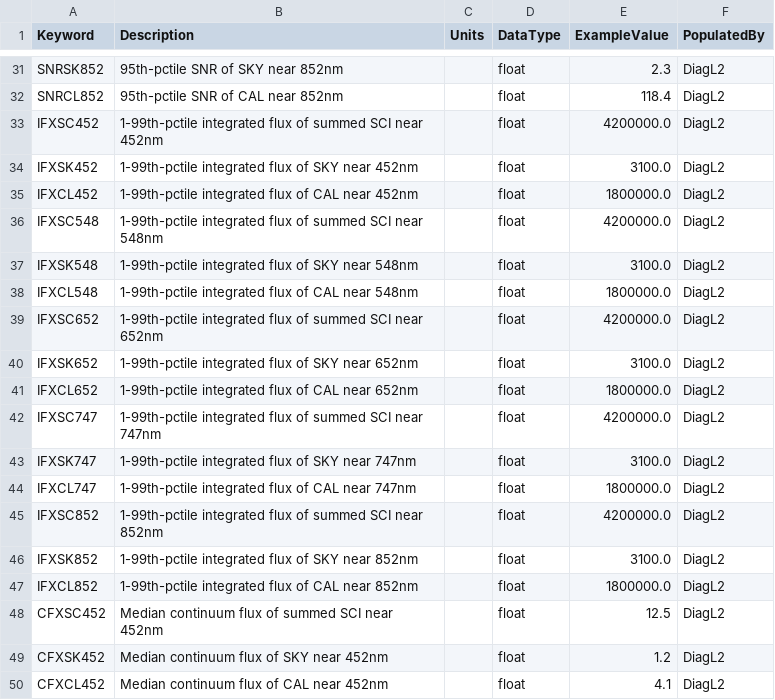
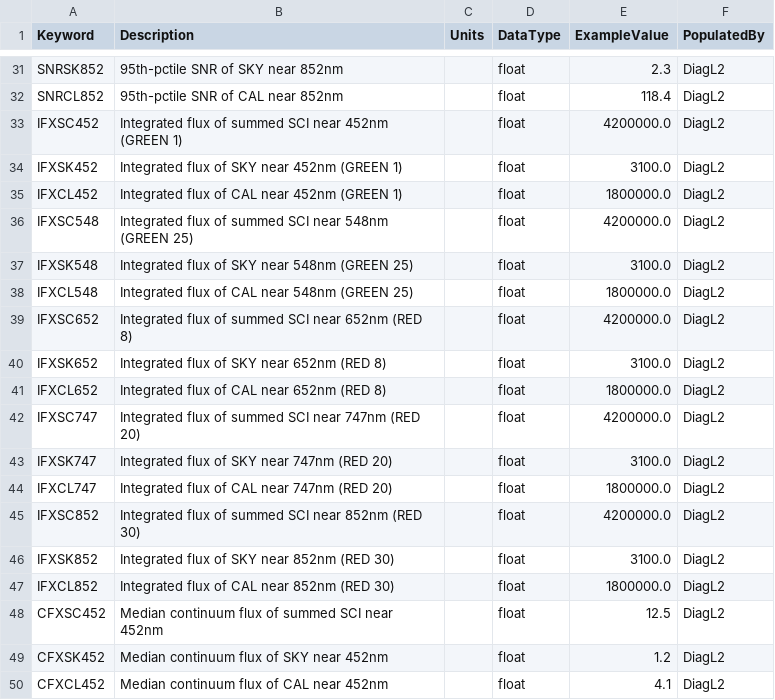
Before and after one commit to Keck-DataReductionPipelines/KPF-Pipeline, a CSV file: kpfpipe/data_models/config/L2-QUALITY_CONTROL-keywords.csv, drawn as a sheet; only a part is shown, gaps mark what is left out.

```diff
--- a/kpfpipe/data_models/config/L2-QUALITY_CONTROL-keywords.csv
+++ b/kpfpipe/data_models/config/L2-QUALITY_CONTROL-keywords.csv
@@ -32,17 +32,17 @@ SNRSK852,95th-pctile SNR of SKY near 852nm,,float,2.3,DiagL2
 SNRCL852,95th-pctile SNR of CAL near 852nm,,float,118.4,DiagL2
-IFXSC452,1-99th-pctile integrated flux of summed SCI near 452nm,,float,4200000.0,DiagL2
-IFXSK452,1-99th-pctile integrated flux of SKY near 452nm,,float,3100.0,DiagL2
-IFXCL452,1-99th-pctile integrated flux of CAL near 452nm,,float,1800000.0,DiagL2
-IFXSC548,1-99th-pctile integrated flux of summed SCI near 548nm,,float,4200000.0,DiagL2
-IFXSK548,1-99th-pctile integrated flux of SKY near 548nm,,float,3100.0,DiagL2
-IFXCL548,1-99th-pctile integrated flux of CAL near 548nm,,float,1800000.0,DiagL2
-IFXSC652,1-99th-pctile integrated flux of summed SCI near 652nm,,float,4200000.0,DiagL2
-IFXSK652,1-99th-pctile integrated flux of SKY near 652nm,,float,3100.0,DiagL2
-IFXCL652,1-99th-pctile integrated flux of CAL near 652nm,,float,1800000.0,DiagL2
-IFXSC747,1-99th-pctile integrated flux of summed SCI near 747nm,,float,4200000.0,DiagL2
-IFXSK747,1-99th-pctile integrated flux of SKY near 747nm,,float,3100.0,DiagL2
-IFXCL747,1-99th-pctile integrated flux of CAL near 747nm,,float,1800000.0,DiagL2
-IFXSC852,1-99th-pctile integrated flux of summed SCI near 852nm,,float,4200000.0,DiagL2
-IFXSK852,1-99th-pctile integrated flux of SKY near 852nm,,float,3100.0,DiagL2
-IFXCL852,1-99th-pctile integrated flux of CAL near 852nm,,float,1800000.0,DiagL2
+IFXSC452,Integrated flux of summed SCI near 452nm (GREEN 1),,float,4200000.0,DiagL2
+IFXSK452,Integrated flux of SKY near 452nm (GREEN 1),,float,3100.0,DiagL2
+IFXCL452,Integrated flux of CAL near 452nm (GREEN 1),,float,1800000.0,DiagL2
+IFXSC548,Integrated flux of summed SCI near 548nm (GREEN 25),,float,4200000.0,DiagL2
+IFXSK548,Integrated flux of SKY near 548nm (GREEN 25),,float,3100.0,DiagL2
+IFXCL548,Integrated flux of CAL near 548nm (GREEN 25),,float,1800000.0,DiagL2
+IFXSC652,Integrated flux of summed SCI near 652nm (RED 8),,float,4200000.0,DiagL2
+IFXSK652,Integrated flux of SKY near 652nm (RED 8),,float,3100.0,DiagL2
+IFXCL652,Integrated flux of CAL near 652nm (RED 8),,float,1800000.0,DiagL2
+IFXSC747,Integrated flux of summed SCI near 747nm (RED 20),,float,4200000.0,DiagL2
+IFXSK747,Integrated flux of SKY near 747nm (RED 20),,float,3100.0,DiagL2
+IFXCL747,Integrated flux of CAL near 747nm (RED 20),,float,1800000.0,DiagL2
+IFXSC852,Integrated flux of summed SCI near 852nm (RED 30),,float,4200000.0,DiagL2
+IFXSK852,Integrated flux of SKY near 852nm (RED 30),,float,3100.0,DiagL2
+IFXCL852,Integrated flux of CAL near 852nm (RED 30),,float,1800000.0,DiagL2
 CFXSC452,Median continuum flux of summed SCI near 452nm,,float,12.5,DiagL2
```
